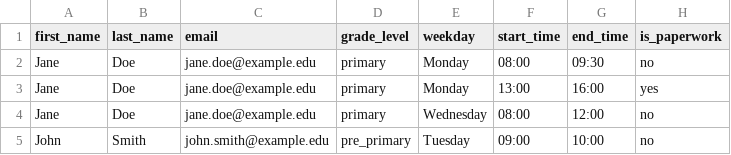
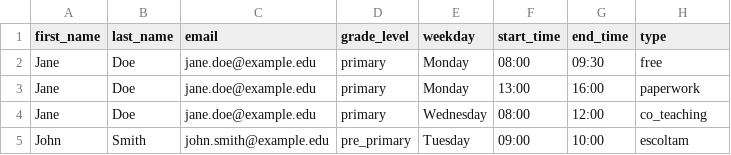
Before and after one commit to jfeliu/doplent, a CSV file: teachers_template.csv, drawn as a sheet.

```diff
--- a/teachers_template.csv
+++ b/teachers_template.csv
@@ -1,5 +1,5 @@
-first_name,last_name,email,grade_level,weekday,start_time,end_time,is_paperwork
-Jane,Doe,jane.doe@example.edu,primary,Monday,08:00,09:30,no
-Jane,Doe,jane.doe@example.edu,primary,Monday,13:00,16:00,yes
-Jane,Doe,jane.doe@example.edu,primary,Wednesday,08:00,12:00,no
-John,Smith,john.smith@example.edu,pre_primary,Tuesday,09:00,10:00,no
+first_name,last_name,email,grade_level,weekday,start_time,end_time,type
+Jane,Doe,jane.doe@example.edu,primary,Monday,08:00,09:30,free
+Jane,Doe,jane.doe@example.edu,primary,Monday,13:00,16:00,paperwork
+Jane,Doe,jane.doe@example.edu,primary,Wednesday,08:00,12:00,co_teaching
+John,Smith,john.smith@example.edu,pre_primary,Tuesday,09:00,10:00,escoltam
```
Also changed, not shown: 15 other files.
